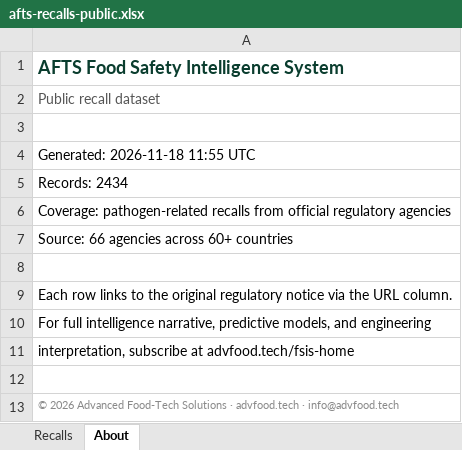
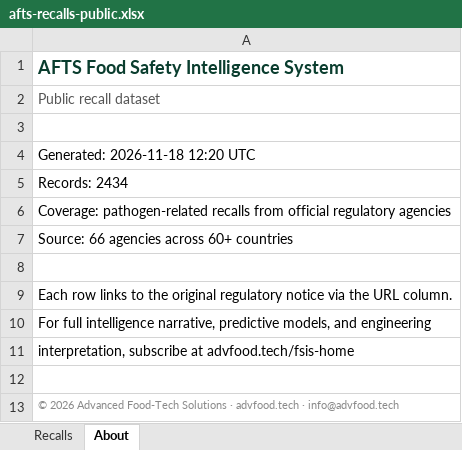
Before and after one commit to gstoforos/Food-Safety-Intelligence-System, an Excel workbook: docs/data/afts-recalls-public.xlsx, sheet About, drawn as a sheet; values as stored, in another font and other column widths than the file's, no borders; the diff names each change by its address in the sheet, - before the commit and + after, or states it on an @@ line.

Commit message:
Auto-build: public xlsx export (no Notes, no internal dates)

```diff
--- a/docs/data/afts-recalls-public.xlsx (sheet About)
+++ b/docs/data/afts-recalls-public.xlsx (sheet About)
-A4: Generated: 2026-11-18 11:55 UTC
+A4: Generated: 2026-11-18 12:20 UTC
```
